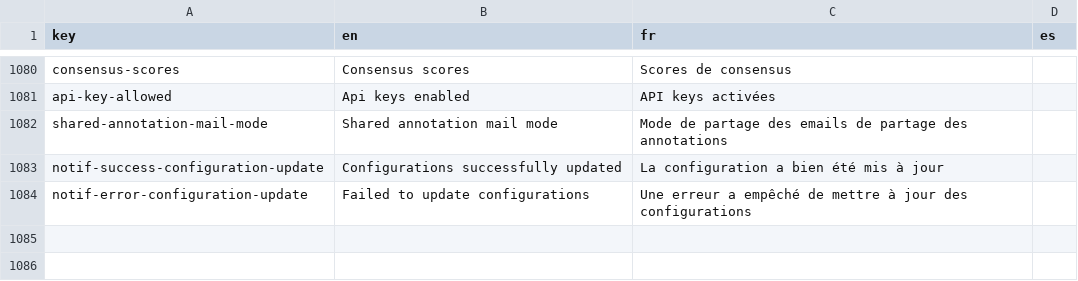
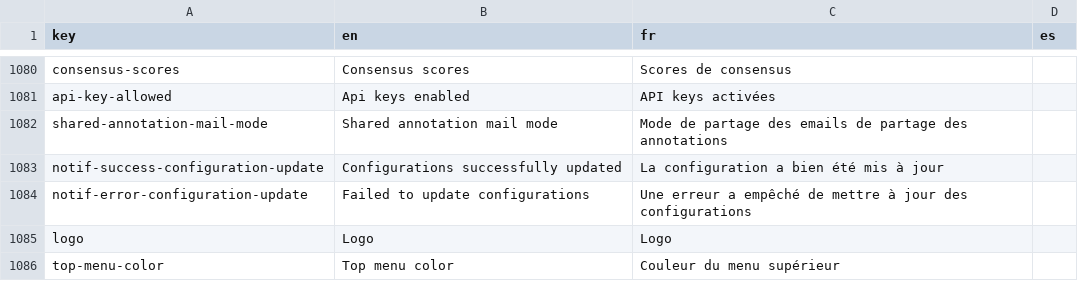
Before and after one commit to cytomine/Cytomine-Web-UI, a CSV file: src/locales/translations.csv, drawn as a sheet; only a part is shown, gaps mark what is left out.

Commit message:
custom color and logo

```diff
--- a/src/locales/translations.csv
+++ b/src/locales/translations.csv
@@ -1084 +1084,3 @@ notif-success-configuration-update,Configurations successfully updated,La config
 notif-error-configuration-update,Failed to update configurations,Une erreur a empêché de mettre à jour des configurations
+logo, Logo, Logo
+top-menu-color, Top menu color, Couleur du menu supérieur
```
Also changed, not shown: 3 other files.
